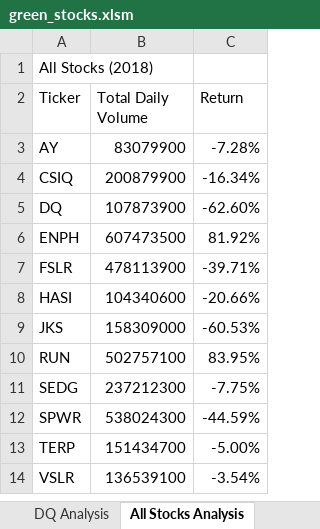
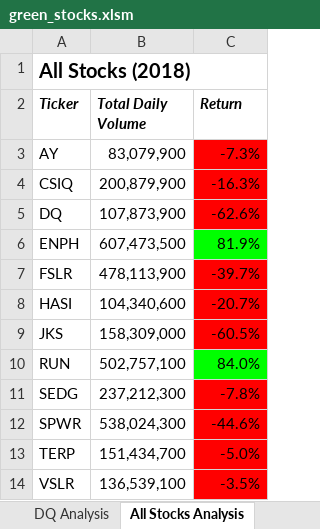
Before and after one commit to petenielsen93/stocks-analysis, an Excel workbook: green_stocks.xlsm, sheet All Stocks Analysis, drawn as a sheet; values as stored, in another font and other column widths than the file's, no borders; the diff names each change by its address in the sheet, - before the commit and + after, or states it on an @@ line.

Commit message:
Addition of conditional formatting and checkboard test

```diff
--- a/green_stocks.xlsm (sheet All Stocks Analysis)
+++ b/green_stocks.xlsm (sheet All Stocks Analysis)
-A1 bold: off
+A1 bold: on, text size: larger
@@ A2:C2 bold: off → on, italic: off → on @@
-B3 (Total Daily Volume): 83079900
+B3 (Total Daily Volume): 83,079,900
-C3 (Return): -7.28%
+C3 (Return): -7.3%
-C3:C5 fill: none
+C3:C5 fill: #FF0000
-B4 (Total Daily Volume): 200879900
+B4 (Total Daily Volume): 200,879,900
-C4 (Return): -16.34%
+C4 (Return): -16.3%
-B5 (Total Daily Volume): 107873900
+B5 (Total Daily Volume): 107,873,900
-C5 (Return): -62.60%
+C5 (Return): -62.6%
-B6 (Total Daily Volume): 607473500
+B6 (Total Daily Volume): 607,473,500
-C6 (Return): 81.92%
+C6 (Return): 81.9%
-C6 fill: none
+C6 fill: #00FF00
-B7 (Total Daily Volume): 478113900
+B7 (Total Daily Volume): 478,113,900
-C7 (Return): -39.71%
+C7 (Return): -39.7%
-C7:C9 fill: none
+C7:C9 fill: #FF0000
-B8 (Total Daily Volume): 104340600
+B8 (Total Daily Volume): 104,340,600
-C8 (Return): -20.66%
+C8 (Return): -20.7%
-B9 (Total Daily Volume): 158309000
+B9 (Total Daily Volume): 158,309,000
-C9 (Return): -60.53%
+C9 (Return): -60.5%
-B10 (Total Daily Volume): 502757100
+B10 (Total Daily Volume): 502,757,100
-C10 (Return): 83.95%
+C10 (Return): 84.0%
-C10 fill: none
+C10 fill: #00FF00
-B11 (Total Daily Volume): 237212300
+B11 (Total Daily Volume): 237,212,300
-C11 (Return): -7.75%
+C11 (Return): -7.8%
-C11:C14 fill: none
+C11:C14 fill: #FF0000
-B12 (Total Daily Volume): 538024300
+B12 (Total Daily Volume): 538,024,300
-C12 (Return): -44.59%
+C12 (Return): -44.6%
-B13 (Total Daily Volume): 151434700
+B13 (Total Daily Volume): 151,434,700
-C13 (Return): -5.00%
+C13 (Return): -5.0%
-B14 (Total Daily Volume): 136539100
+B14 (Total Daily Volume): 136,539,100
-C14 (Return): -3.54%
+C14 (Return): -3.5%
```
Also changed, not shown: other sheet tabs.
